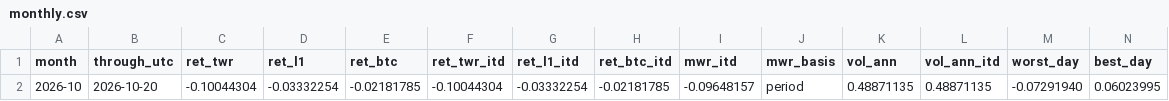
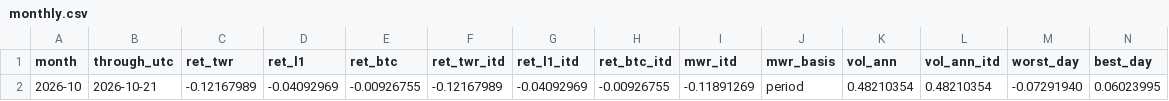
Before and after one commit to reouthq/track, a CSV file: data/monthly.csv, drawn as a sheet; only a part is shown; removed rows and columns are numbered as before the commit, all else as after; rows hold the shown columns only; the diff names each change by its address in the sheet, - before the commit and + after, or states it on an @@ line.

```diff
--- a/data/monthly.csv
+++ b/data/monthly.csv
-row 2: 2026-10 | 2026-10-20 | -0.10044304 | -0.03332254 | -0.02181785 | -0.10044304 | -0.03332254 | -0.02181785 | -0.09648157 | period | 0.48871135 | 0.48871135 | -0.07291940 | 0.06023995
+row 2: 2026-10 | 2026-10-21 | -0.12167989 | -0.04092969 | -0.00926755 | -0.12167989 | -0.04092969 | -0.00926755 | -0.11891269 | period | 0.48210354 | 0.48210354 | -0.07291940 | 0.06023995
```
Also changed, not shown: data/equity_daily.csv, data/income_daily.csv, 4 other files.
